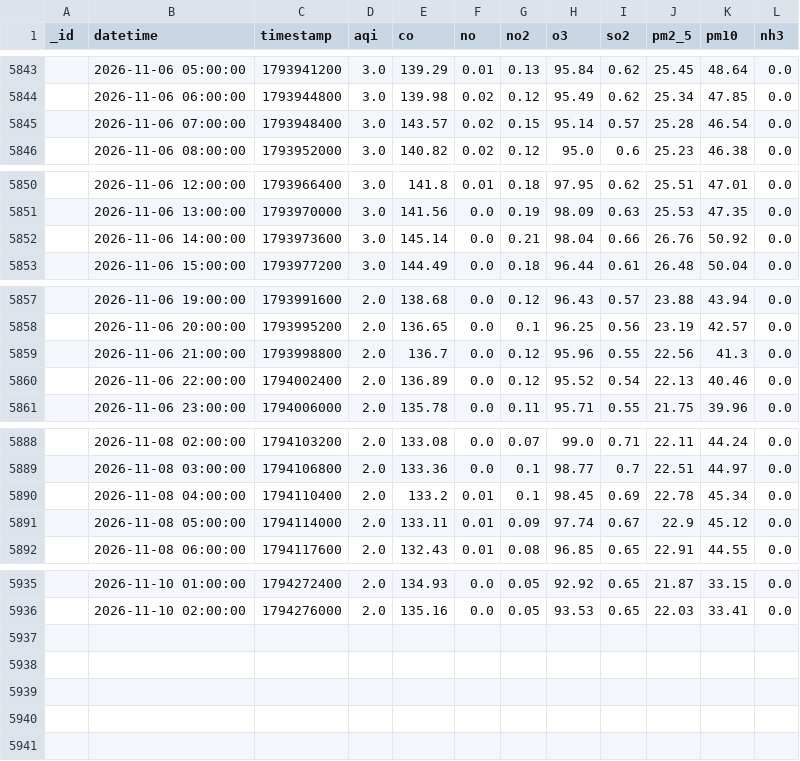
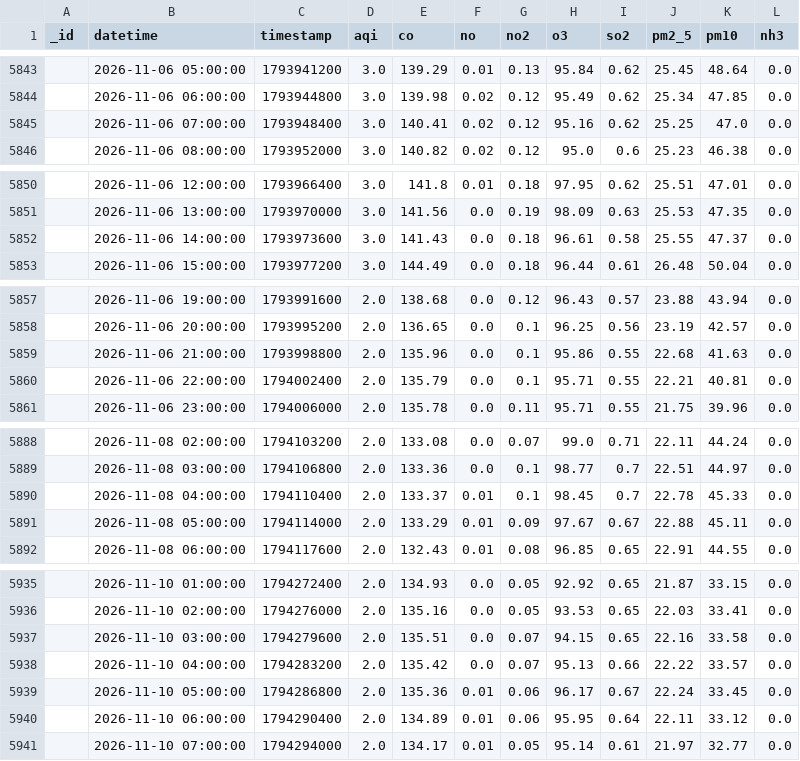
Before and after one commit to uzairharoon-dev/AQI-Predictor-End-to-End-ML-Pipeline-, a CSV file: data/aqi_data.csv, drawn as a sheet; only a part is shown, gaps mark what is left out; the diff covers the shown part only.

```diff
--- a/data/aqi_data.csv
+++ b/data/aqi_data.csv
@@ -5844,3 +5844,3 @@ _id,datetime,timestamp,aqi,co,no,no2,o3,so2,pm2_5,pm10,nh3
 ,2026-11-06 06:00:00,1793944800,3.0,139.98,0.02,0.12,95.49,0.62,25.34,47.85,0.0
-,2026-11-06 07:00:00,1793948400,3.0,143.57,0.02,0.15,95.14,0.57,25.28,46.54,0.0
+,2026-11-06 07:00:00,1793948400,3.0,140.41,0.02,0.12,95.16,0.62,25.25,47.0,0.0
 ,2026-11-06 08:00:00,1793952000,3.0,140.82,0.02,0.12,95.0,0.6,25.23,46.38,0.0
@@ -5851,3 +5851,3 @@ _id,datetime,timestamp,aqi,co,no,no2,o3,so2,pm2_5,pm10,nh3
 ,2026-11-06 13:00:00,1793970000,3.0,141.56,0.0,0.19,98.09,0.63,25.53,47.35,0.0
-,2026-11-06 14:00:00,1793973600,3.0,145.14,0.0,0.21,98.04,0.66,26.76,50.92,0.0
+,2026-11-06 14:00:00,1793973600,3.0,141.43,0.0,0.18,96.61,0.58,25.55,47.37,0.0
 ,2026-11-06 15:00:00,1793977200,3.0,144.49,0.0,0.18,96.44,0.61,26.48,50.04,0.0
@@ -5858,4 +5858,4 @@ _id,datetime,timestamp,aqi,co,no,no2,o3,so2,pm2_5,pm10,nh3
 ,2026-11-06 20:00:00,1793995200,2.0,136.65,0.0,0.1,96.25,0.56,23.19,42.57,0.0
-,2026-11-06 21:00:00,1793998800,2.0,136.7,0.0,0.12,95.96,0.55,22.56,41.3,0.0
-,2026-11-06 22:00:00,1794002400,2.0,136.89,0.0,0.12,95.52,0.54,22.13,40.46,0.0
+,2026-11-06 21:00:00,1793998800,2.0,135.96,0.0,0.1,95.86,0.55,22.68,41.63,0.0
+,2026-11-06 22:00:00,1794002400,2.0,135.79,0.0,0.1,95.71,0.55,22.21,40.81,0.0
 ,2026-11-06 23:00:00,1794006000,2.0,135.78,0.0,0.11,95.71,0.55,21.75,39.96,0.0
@@ -5889,4 +5889,4 @@ _id,datetime,timestamp,aqi,co,no,no2,o3,so2,pm2_5,pm10,nh3
 ,2026-11-08 03:00:00,1794106800,2.0,133.36,0.0,0.1,98.77,0.7,22.51,44.97,0.0
-,2026-11-08 04:00:00,1794110400,2.0,133.2,0.01,0.1,98.45,0.69,22.78,45.34,0.0
-,2026-11-08 05:00:00,1794114000,2.0,133.11,0.01,0.09,97.74,0.67,22.9,45.12,0.0
+,2026-11-08 04:00:00,1794110400,2.0,133.37,0.01,0.1,98.45,0.7,22.78,45.33,0.0
+,2026-11-08 05:00:00,1794114000,2.0,133.29,0.01,0.09,97.67,0.67,22.88,45.11,0.0
 ,2026-11-08 06:00:00,1794117600,2.0,132.43,0.01,0.08,96.85,0.65,22.91,44.55,0.0
@@ -5936 +5936,6 @@ _id,datetime,timestamp,aqi,co,no,no2,o3,so2,pm2_5,pm10,nh3
 ,2026-11-10 02:00:00,1794276000,2.0,135.16,0.0,0.05,93.53,0.65,22.03,33.41,0.0
+,2026-11-10 03:00:00,1794279600,2.0,135.51,0.0,0.07,94.15,0.65,22.16,33.58,0.0
+,2026-11-10 04:00:00,1794283200,2.0,135.42,0.0,0.07,95.13,0.66,22.22,33.57,0.0
+,2026-11-10 05:00:00,1794286800,2.0,135.36,0.01,0.06,96.17,0.67,22.24,33.45,0.0
+,2026-11-10 06:00:00,1794290400,2.0,134.89,0.01,0.06,95.95,0.64,22.11,33.12,0.0
+,2026-11-10 07:00:00,1794294000,2.0,134.17,0.01,0.05,95.14,0.61,21.97,32.77,0.0
```
Also changed, not shown: 1 edited cell elsewhere in this file, 1 other file.
